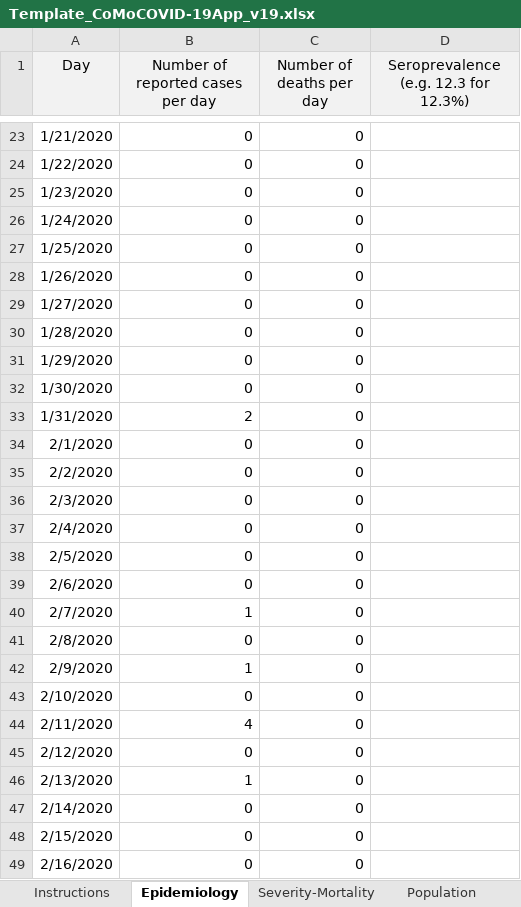
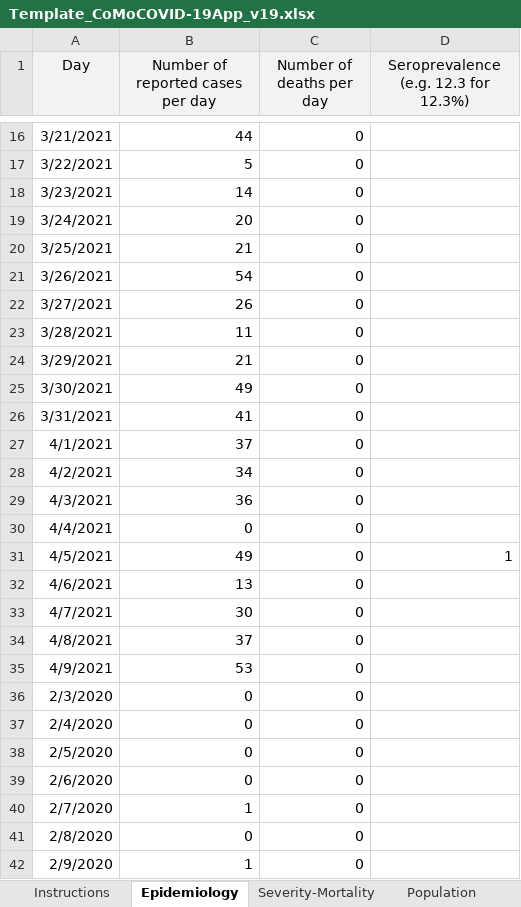
Before and after one commit to ocelhay/como, an Excel workbook: Template_CoMoCOVID-19App_v19.xlsx, sheet Epidemiology, drawn as a sheet; only a part is shown, gaps mark what is left out; the shorter side is filled out with more unchanged rows; values as stored, in another font and other column widths than the file's, no borders; removed rows and columns are numbered as before the commit, all else as after; the diff covers the shown part only; the diff names each change by its address in the sheet, - before the commit and + after, or states it on an @@ line.

```diff
--- a/Template_CoMoCOVID-19App_v19.xlsx (sheet Epidemiology)
+++ b/Template_CoMoCOVID-19App_v19.xlsx (sheet Epidemiology)
-A16 (Day): 1/21/2020
+A16 (Day): 3/21/2021
-B16 (Number of reported cases per day): 0
+B16 (Number of reported cases per day): 44
-A17 (Day): 1/22/2020
+A17 (Day): 3/22/2021
-B17 (Number of reported cases per day): 0
+B17 (Number of reported cases per day): 5
-A18 (Day): 1/23/2020
+A18 (Day): 3/23/2021
-B18 (Number of reported cases per day): 0
+B18 (Number of reported cases per day): 14
-A19 (Day): 1/24/2020
+A19 (Day): 3/24/2021
-B19 (Number of reported cases per day): 0
+B19 (Number of reported cases per day): 20
-A20 (Day): 1/25/2020
+A20 (Day): 3/25/2021
-B20 (Number of reported cases per day): 0
+B20 (Number of reported cases per day): 21
-A21 (Day): 1/26/2020
+A21 (Day): 3/26/2021
-B21 (Number of reported cases per day): 0
+B21 (Number of reported cases per day): 54
-A22 (Day): 1/27/2020
+A22 (Day): 3/27/2021
-B22 (Number of reported cases per day): 0
+B22 (Number of reported cases per day): 26
-A23 (Day): 1/28/2020
+A23 (Day): 3/28/2021
-B23 (Number of reported cases per day): 0
+B23 (Number of reported cases per day): 11
-A24 (Day): 1/29/2020
+A24 (Day): 3/29/2021
-B24 (Number of reported cases per day): 0
+B24 (Number of reported cases per day): 21
-A25 (Day): 1/30/2020
+A25 (Day): 3/30/2021
-B25 (Number of reported cases per day): 0
+B25 (Number of reported cases per day): 49
-A26 (Day): 1/31/2020
+A26 (Day): 3/31/2021
-B26 (Number of reported cases per day): 2
+B26 (Number of reported cases per day): 41
+row 27: 4/1/2021 | 37 | 0
+row 28: 4/2/2021 | 34 | 0
+row 29: 4/3/2021 | 36 | 0
-A30 (Day): 2/1/2020
+A30 (Day): 4/4/2021
-row 35: 2/2/2020 | 0 | 0
+row 31: 4/5/2021 | 49 | 0 | 1
+row 32: 4/6/2021 | 13 | 0
+row 33: 4/7/2021 | 30 | 0
+row 34: 4/8/2021 | 37 | 0
+row 35: 4/9/2021 | 53 | 0
```
Also changed, not shown: 2 added rows, 9 removed rows and 24 edited cells elsewhere in this sheet, sheet Interventions, sheet VOC, sheet Vaccination Param, sheet Instructions, sheet Parameters, formulas that keep their value.
